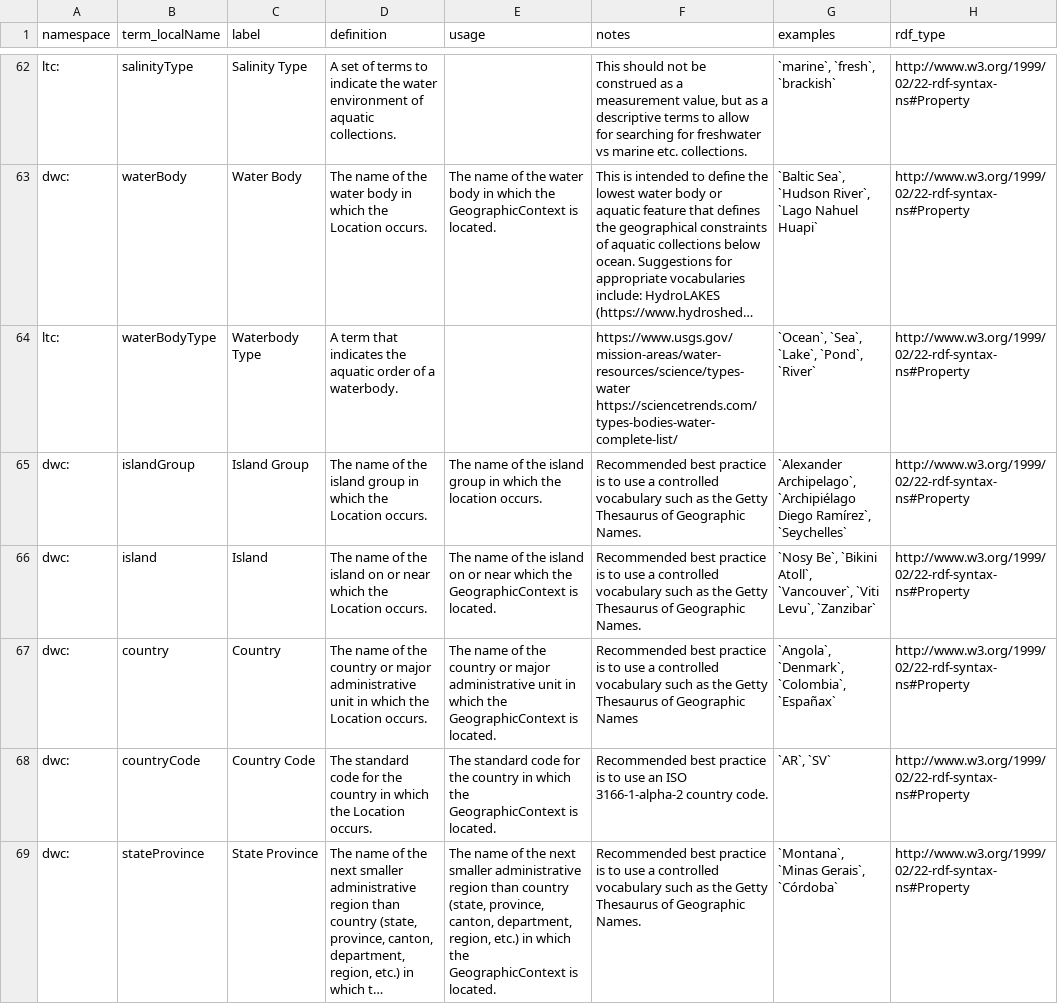
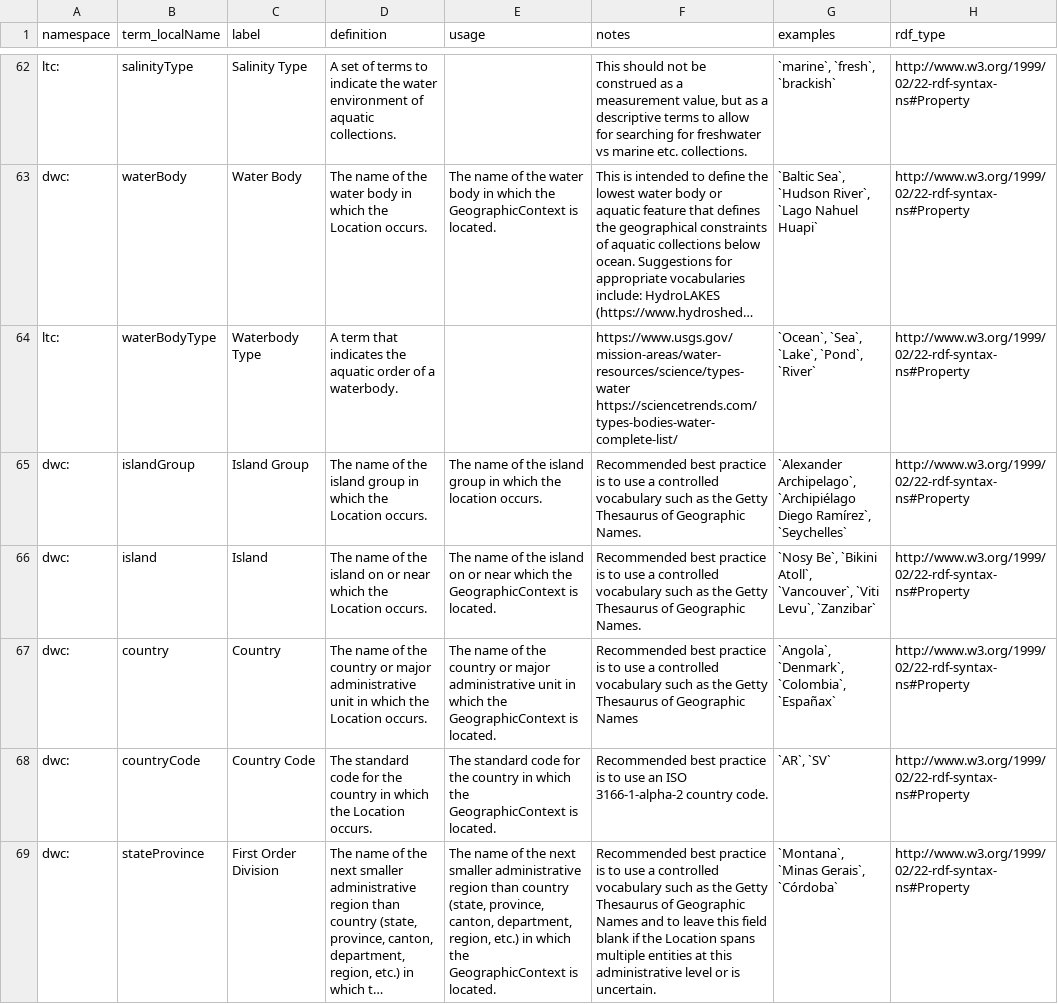
Before and after one commit to tdwg/cd, a CSV file: standard/terms/ltc_standard_terms_draft.csv, drawn as a sheet; only a part is shown, gaps mark what is left out; long unchanged cells end in …; the diff covers the shown part only; the diff names each change by its address in the sheet, - before the commit and + after, or states it on an @@ line.

Commit message:
Update ltc_standard_terms_draft.csv
Changed labels for stateProvince and county #431

```diff
--- a/standard/terms/ltc_standard_terms_draft.csv
+++ b/standard/terms/ltc_standard_terms_draft.csv
-C69 (label): State Province
+C69 (label): First Order Division
-F69 (notes): …of Geographic Names.
+F69 (notes): …of Geographic Names and to leave this field blank if the Location spans multiple entities at this administrative level or is uncertain.
```
Also changed, not shown: 2 edited cells elsewhere in this file.
